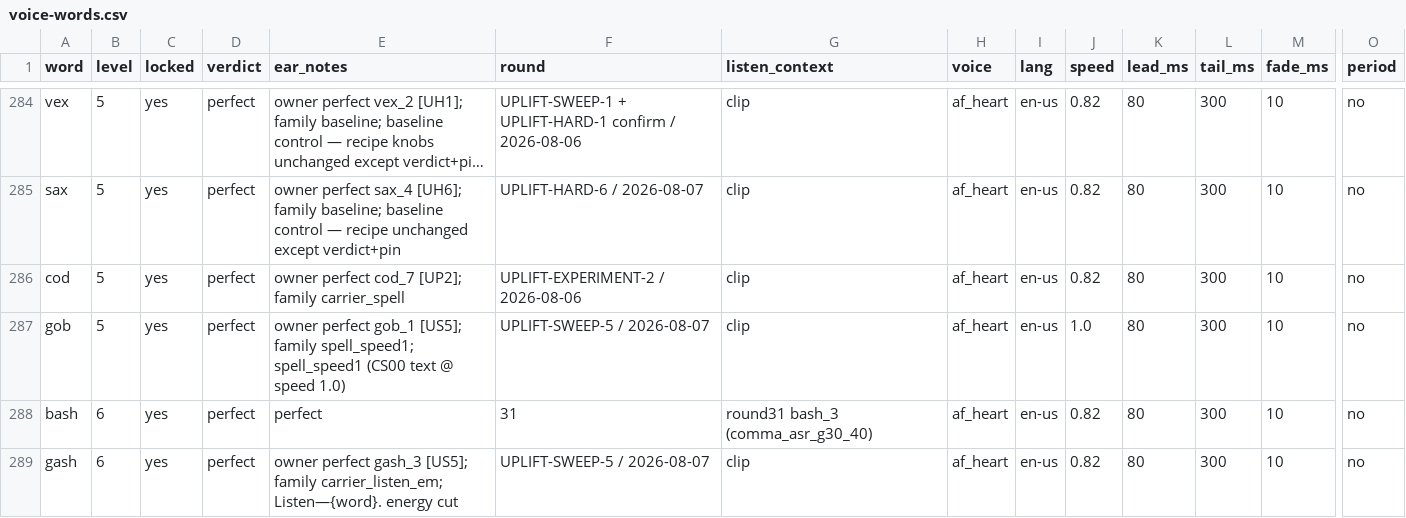
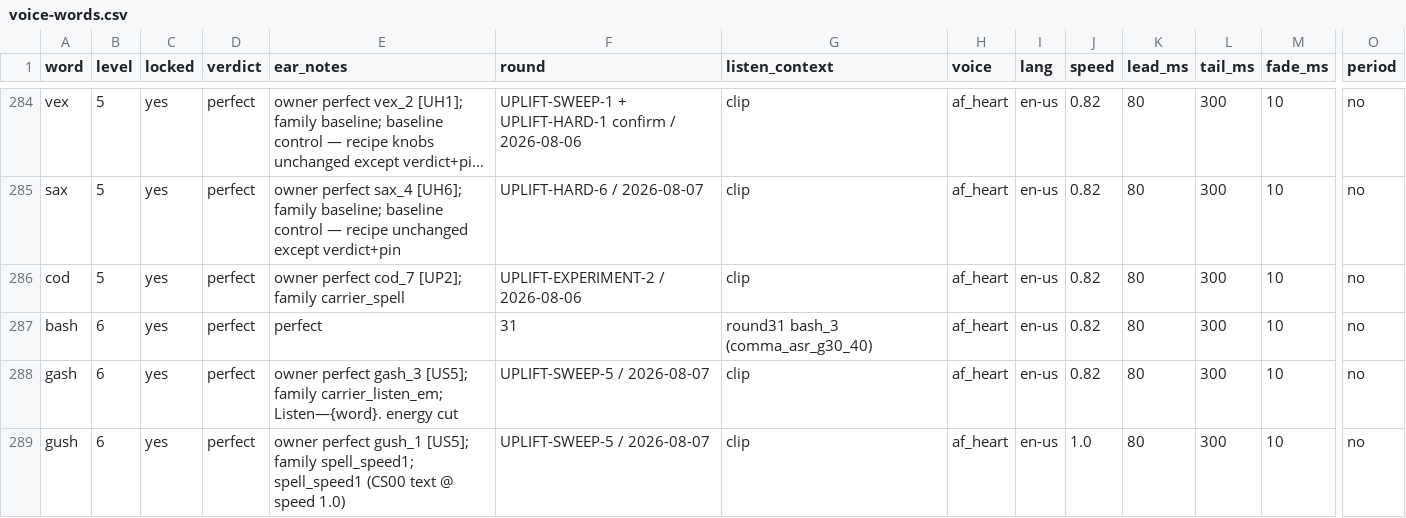
Before and after one commit to BillNDD/CVCGame, a CSV file: tools/voice-words.csv, drawn as a sheet; only a part is shown, gaps mark what is left out; the shorter side is filled out with more unchanged rows; long unchanged cells end in …; rows hold the shown columns only; the diff names each change by its address in the sheet, - before the commit and + after, or states it on an @@ line.

```diff
--- a/tools/voice-words.csv
+++ b/tools/voice-words.csv
-row 287: gob | 5 | yes | perfect | owner perfect gob_1 [US5]; family spell_speed1; spell_speed1 (CS00 text @ speed 1.0) | UPLIFT-SWEEP-5 / 2026-08-07 | clip | af_heart | en-us | 1.0 | 80 | 300 | 10 | no
```
Also changed, not shown: 14 other files.
